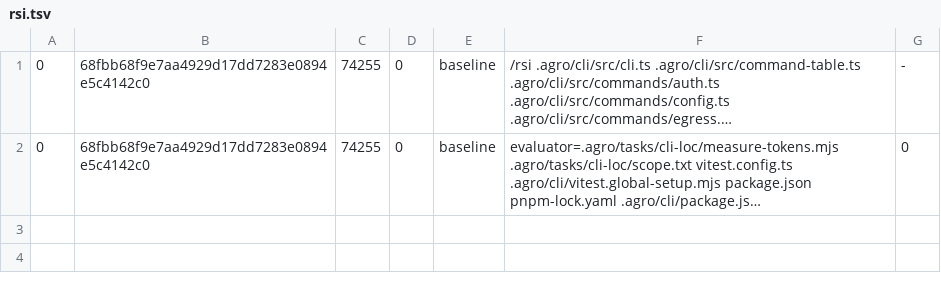
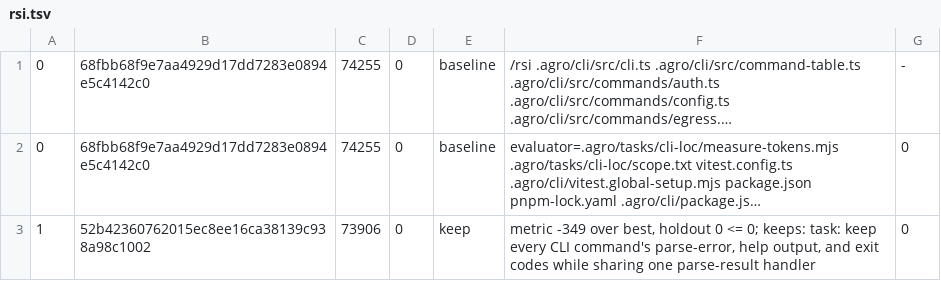
Before and after one commit to mifunedev/agro, a TSV file: .agro/tasks/cli-loc-rsi/rsi.tsv, drawn as a sheet; long unchanged cells end in …; the diff names each change by its address in the sheet, - before the commit and + after, or states it on an @@ line.

Commit message:
task: rsi cli-loc-rsi loop 1 keep

```diff
--- a/.agro/tasks/cli-loc-rsi/rsi.tsv
+++ b/.agro/tasks/cli-loc-rsi/rsi.tsv
+row 3: 1 | 52b42360762015ec8ee16ca38139c938a98c1002 | 73906 | 0 | keep | metric -349 over best, holdout 0 <= 0; keeps: task: keep every CLI command's parse-error, help output, and exit codes while sharing one parse-result handler | 0
```
Also changed, not shown: 1 other file.
